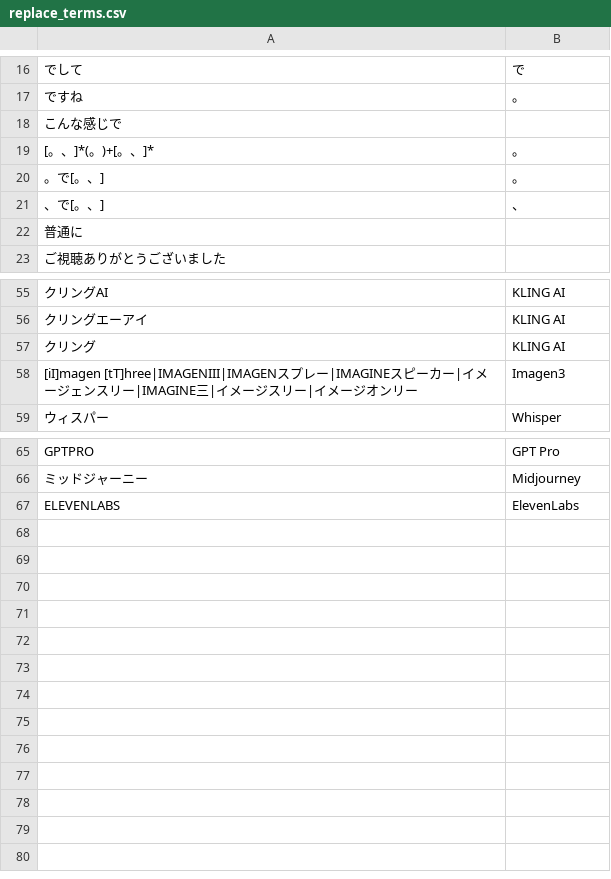
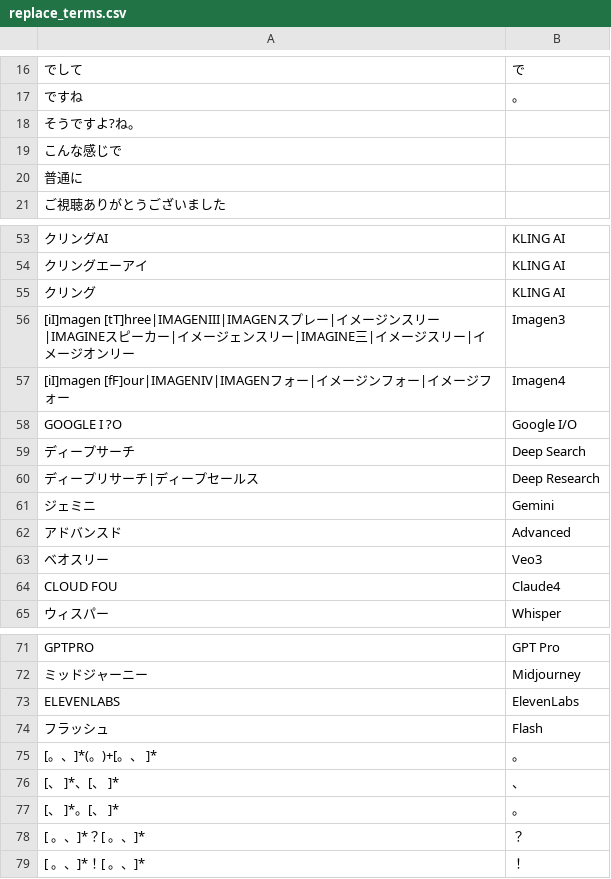
Before and after one commit to mossan-hoshi/srt-term-converter, a CSV file: replace_terms.csv, drawn as a sheet; only a part is shown, gaps mark what is left out; removed rows and columns are numbered as before the commit, all else as after; the diff covers the shown part only; the diff names each change by its address in the sheet, - before the commit and + after, or states it on an @@ line.

```diff
--- a/replace_terms.csv
+++ b/replace_terms.csv
+row 18: そうですよ?ね。
-row 19: [。、]*(。)+[。、]* | 。
-row 20: 。で[。、] | 。
-row 21: 、で[。、] | 、
-A56: …スプレー|IMAGINEスピー…
+A56: …スプレー|イメージンスリー|IMAGINEスピー…
+row 57: [iI]magen [fF]our|IMAGENIV|IMAGENフォー|イメージンフォー|イメージフォー | Imagen4
+row 58: GOOGLE I ?O | Google I/O
+row 59: ディープサーチ | Deep Search
+row 60: ディープリサーチ|ディープセールス | Deep Research
+row 61: ジェミニ | Gemini
+row 62: アドバンスド | Advanced
+row 63: ベオスリー | Veo3
+row 64: CLOUD FOU | Claude4
+row 74: フラッシュ | Flash
+row 75: [。、]*(。)+[。、 ]* | 。
+row 76: [、 ]*、[、 ]* | 、
+row 77: [、 ]*。[、 ]* | 。
+row 78: [ 。、]*？[ 。、]* | ？
+row 79: [ 。、]*！[ 。、]* | ！
```
Also changed, not shown: 1 edited cell elsewhere in this file, 2 other files.
